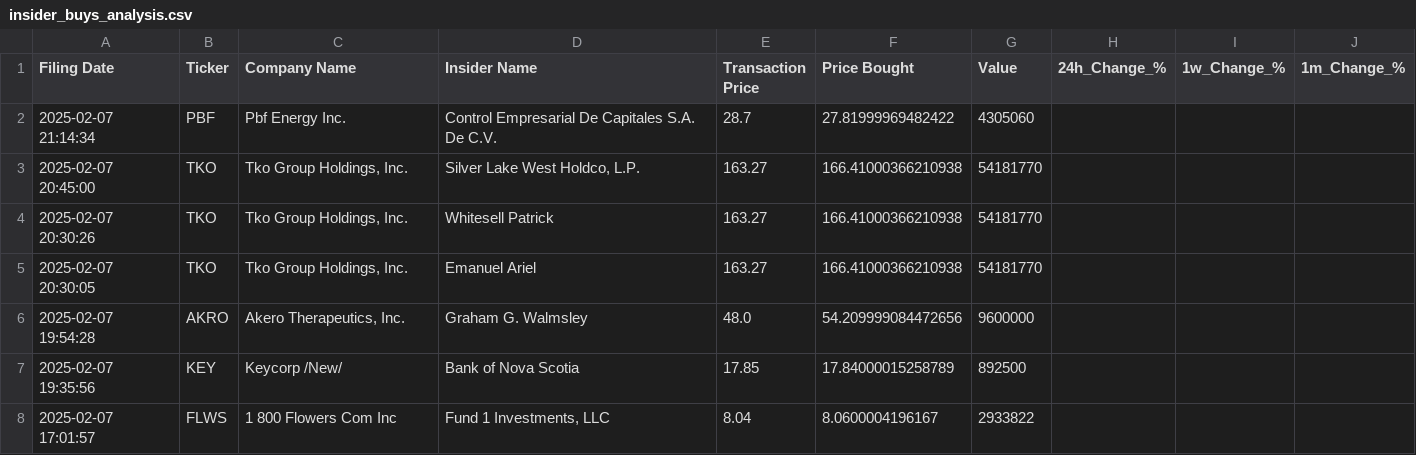
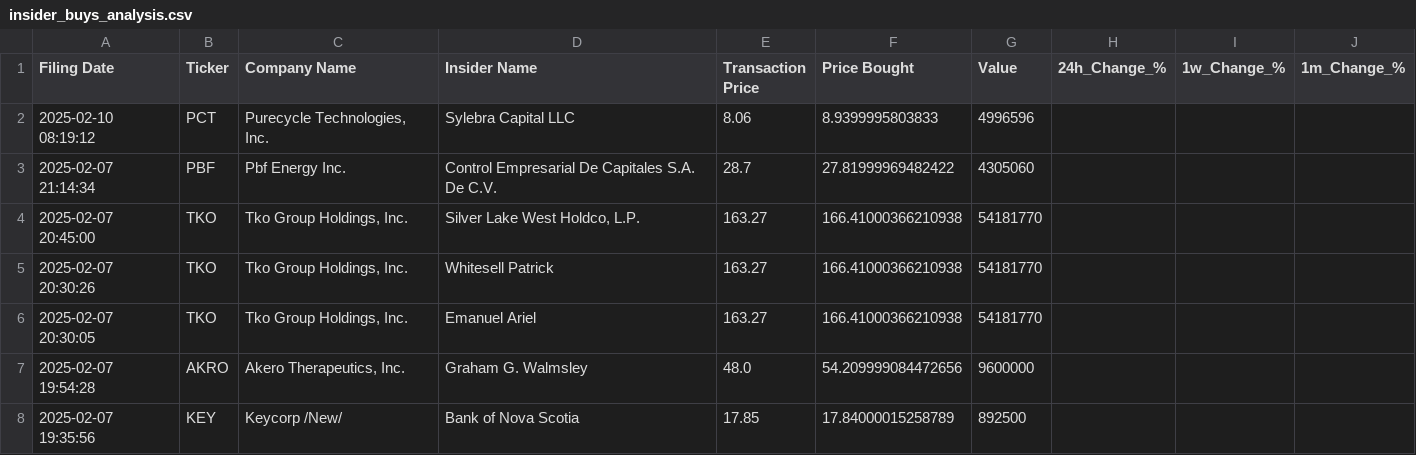
Before and after one commit to avillanuevak/Insider_Trades, a CSV file: insider_buys_analysis.csv, drawn as a sheet; only a part is shown; the shorter side is filled out with more unchanged rows.

```diff
--- a/insider_buys_analysis.csv
+++ b/insider_buys_analysis.csv
@@ -1,2 +1,3 @@
 Filing Date,Ticker,Company Name,Insider Name,Transaction Price,Price Bought,Value,24h_Change_%,1w_Change_%,1m_Change_%
+2025-02-10 08:19:12,PCT,"Purecycle Technologies, Inc.",Sylebra Capital LLC,8.06,8.9399995803833,4996596,,,
 2025-02-07 21:14:34,PBF,Pbf Energy Inc.,Control Empresarial De Capitales S.A. De C.V.,28.7,27.81999969482422,4305060,,,
```
Also changed, not shown: 1 other file.
